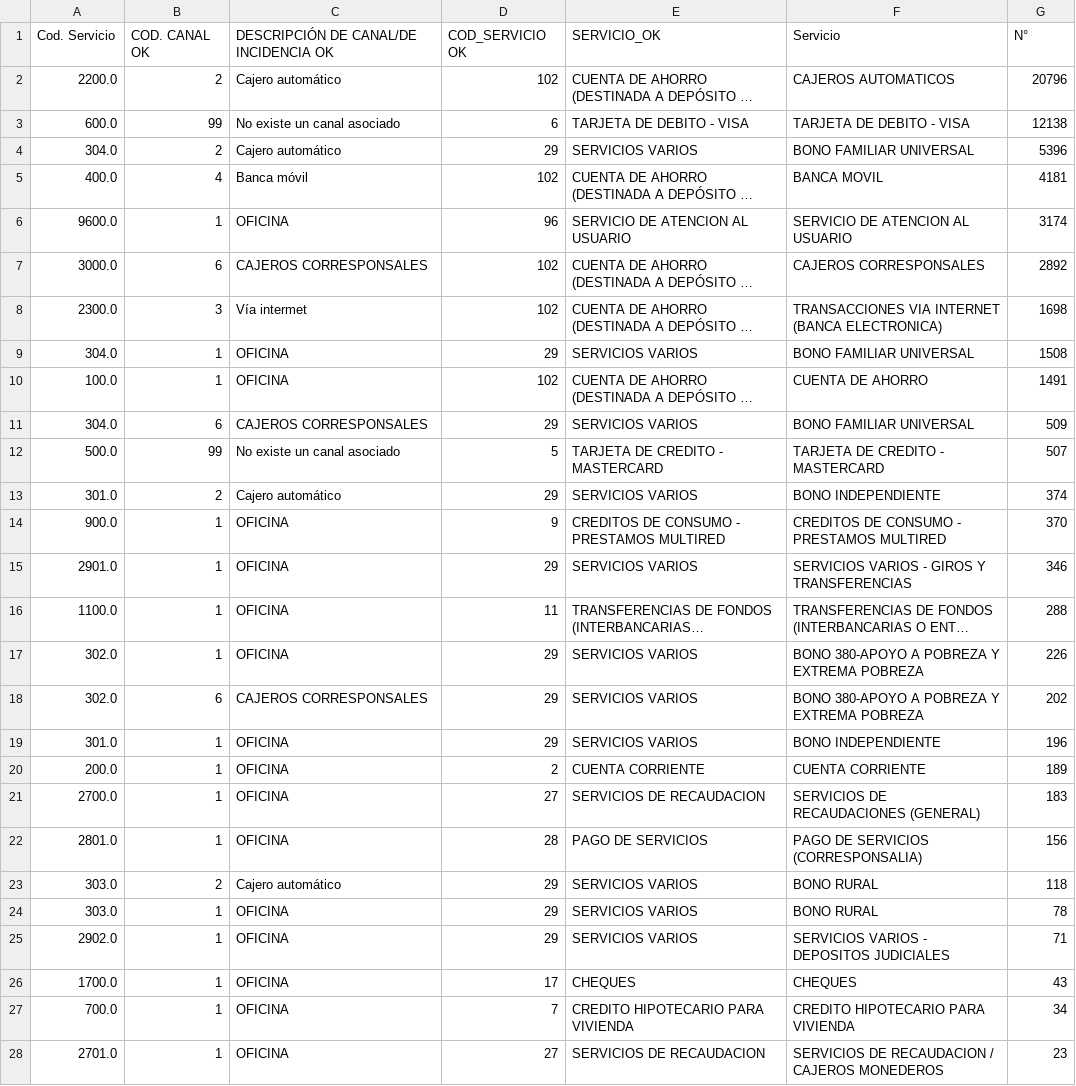
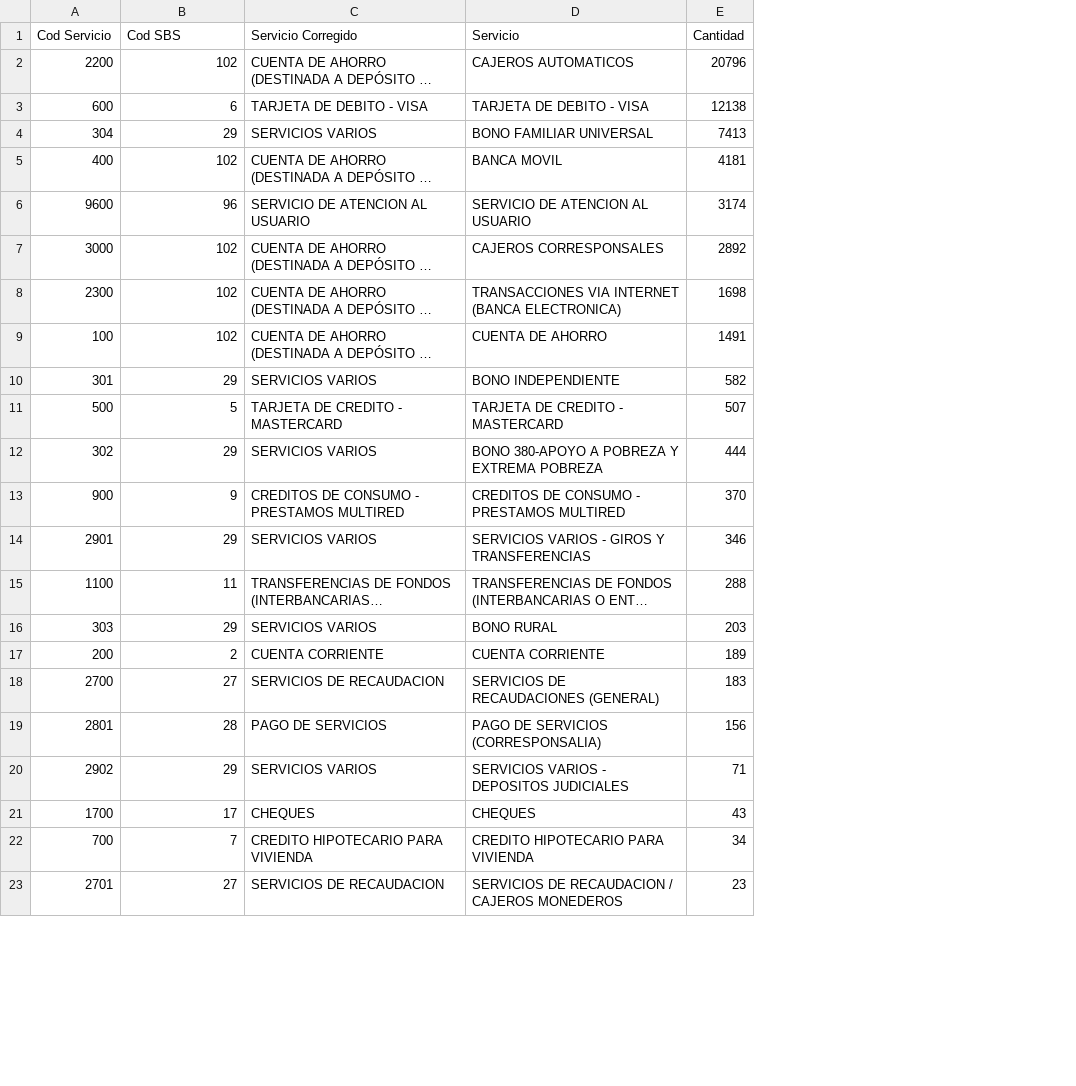
Before and after one commit to johnkbarrera/R2D2, a CSV file: BancoNacion/catalogo/catalogo_servicios.csv, drawn as a sheet; only a part is shown; long unchanged cells end in …; removed rows and columns are numbered as before the commit, all else as after; the diff covers the shown part only; the diff names each change by its address in the sheet, - before the commit and + after, or states it on an @@ line.

Commit message:
catalogo update

```diff
--- a/BancoNacion/catalogo/catalogo_servicios.csv
+++ b/BancoNacion/catalogo/catalogo_servicios.csv
-column A, rows 2-8: 2200.0 | 600.0 | 304.0 | 400.0 | 9600.0 | 3000.0 | 2300.0; rows 10-16: 100.0 | 304.0 | 500.0 | 301.0 | 900.0 | 2901.0 | 1100.0; rows 19-22: 301.0 | 200.0 | 2700.0 | 2801.0; rows 25-28: 2902.0 | 1700.0 | 700.0 | 2701.0
-column B, rows 2-8: 2 | 99 | 2 | 4 | 1 | 6 | 3; rows 10-16: 1 | 6 | 99 | 2 | 1 | 1 | 1; rows 19-22: all 1; rows 25-28: all 1
-column C, rows 2-8: Cajero automático | No existe un canal asociado | Cajero automático | Banca móvil | OFICINA | CAJEROS CORRESPONSALES | Vía intermet; rows 10-16: OFICINA | CAJEROS CORRESPONSALES | No existe un canal asociado | Cajero automático | OFICINA | OFICINA | OFICINA; rows 19-22: all OFICINA; rows 25-28: all OFICINA
+column A, rows 2-23: 2200 | 600 | 304 | 400 | 9600 | 3000 | 2300 | 100 | 301 | 500 | 302 | 900 | 2901 | 1100 | 303 | 200 | 2700 | 2801 | 2902 | 1700 | 700 | 2701
-row 1: Cod. Servicio | COD. CANAL OK | DESCRIPCIÓN DE CANAL/DE INCIDENCIA OK | COD_SERVICIO OK | SERVICIO_OK | Servicio | N°
+row 1: Cod Servicio | Cod SBS | Servicio Corregido | Servicio | Cantidad
-E4: 5396
+E4: 7413
-row 9: 304.0 | 1 | OFICINA | 29 | SERVICIOS VARIOS | BONO FAMILIAR UNIVERSAL | 1508
-D10: BONO FAMILIAR UNIVERSAL
+D10: BONO INDEPENDIENTE
-E10: 509
+E10: 582
-D12: BONO INDEPENDIENTE
+D12: BONO 380-APOYO A POBREZA Y EXTREMA POBREZA
-E12: 374
+E12: 444
-row 17: 302.0 | 1 | OFICINA | 29 | SERVICIOS VARIOS | BONO 380-APOYO A POBREZA Y EXTREMA POBREZA | 226
-row 18: 302.0 | 6 | CAJEROS CORRESPONSALES | 29 | SERVICIOS VARIOS | BONO 380-APOYO A POBREZA Y EXTREMA POBREZA | 202
-D16: BONO INDEPENDIENTE
+D16: BONO RURAL
-E16: 196
+E16: 203
-row 23: 303.0 | 2 | Cajero automático | 29 | SERVICIOS VARIOS | BONO RURAL | 118
-row 24: 303.0 | 1 | OFICINA | 29 | SERVICIOS VARIOS | BONO RURAL | 78
```
Also changed, not shown: 3 removed rows and 1 moved row elsewhere in this file, BancoNacion/catalogo/catalogo_motivos.csv, BancoNacion/catalogo/catalogo_sbs_canal_incidencia.csv, 8 other files.
